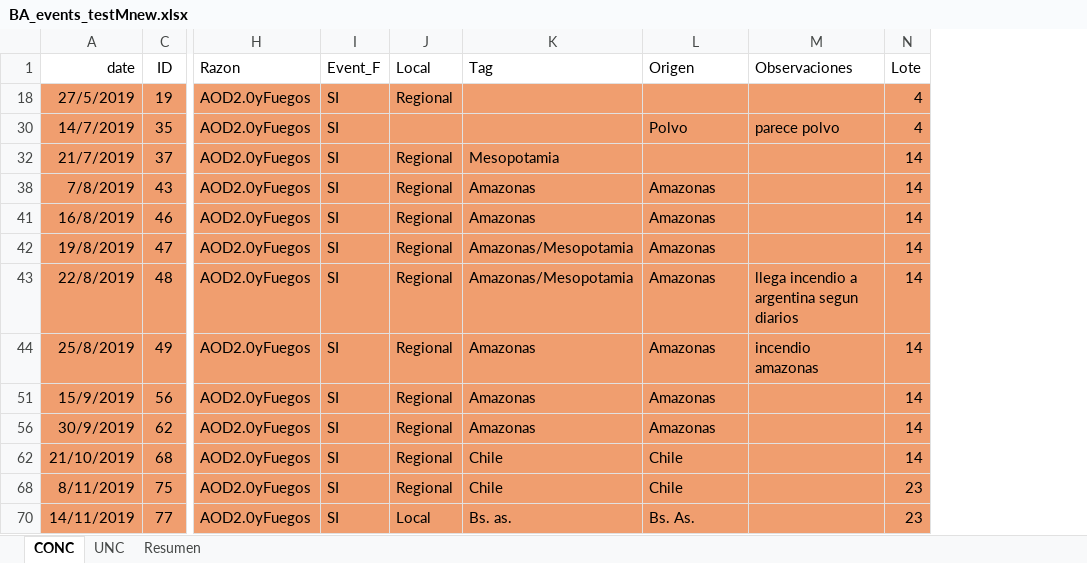
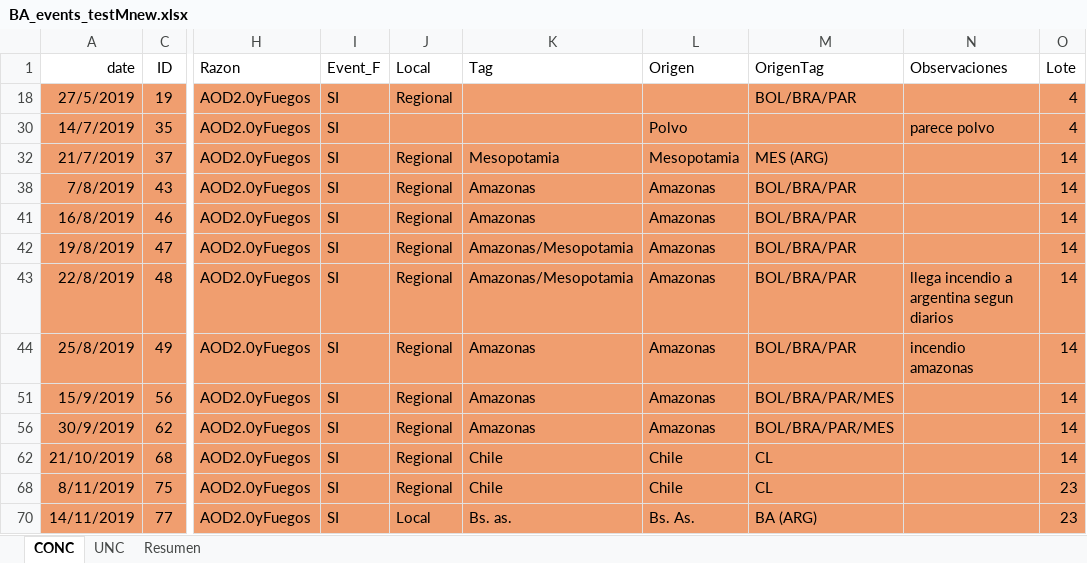
Before and after one commit to blychs/paper_facu, an Excel workbook: BA_events_testMnew.xlsx, sheet CONC, drawn as a sheet; only a part is shown, gaps mark what is left out; values as stored, in another font and other column widths than the file's, no borders; charts and pictures not drawn; the diff names each change by its address in the sheet, - before the commit and + after, or states it on an @@ line.

```diff
--- a/BA_events_testMnew.xlsx (sheet CONC)
+++ b/BA_events_testMnew.xlsx (sheet CONC)
+column M (OrigenTag), rows 18-70: BOL/BRA/PAR |  | MES (ARG) | BOL/BRA/PAR | BOL/BRA/PAR | BOL/BRA/PAR | BOL/BRA/PAR | BOL/BRA/PAR | BOL/BRA/PAR/MES | BOL/BRA/PAR/MES | CL | CL | BA (ARG)
-L32 (Origen): (empty)
+L32 (Origen): Mesopotamia
```
Also changed, not shown: hidden cells, 12 other files.
